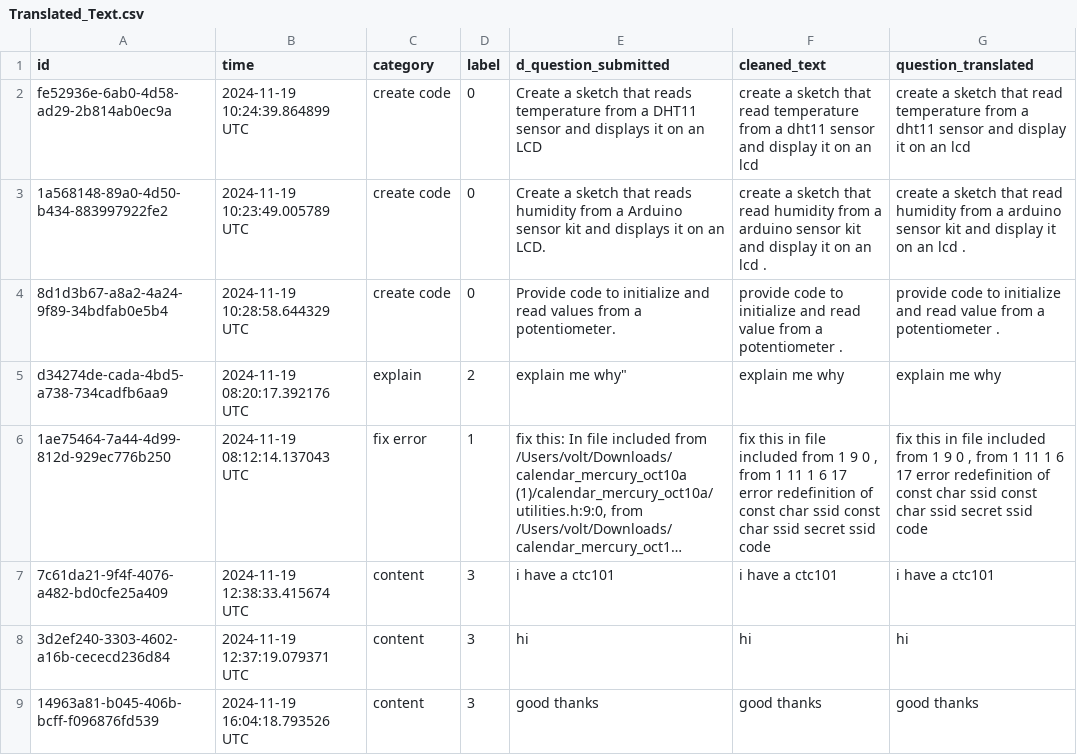
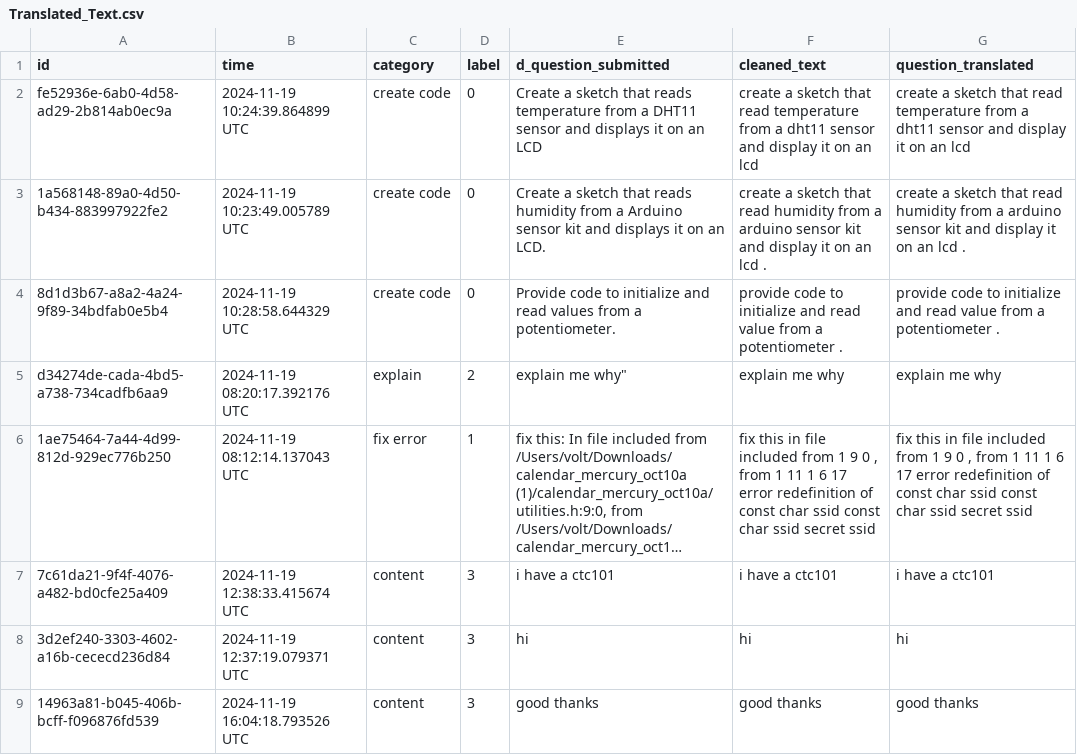
Before and after one commit to ChanSuri/NLP-for-AIChat-Analysis, a CSV file: dataset/Translated_Text.csv, drawn as a sheet; only a part is shown; long unchanged cells end in …; the diff covers the shown part only; the diff names each change by its address in the sheet, - before the commit and + after, or states it on an @@ line.

```diff
--- a/dataset/Translated_Text.csv
+++ b/dataset/Translated_Text.csv
-F6 (cleaned_text): …secret ssid code
+F6 (cleaned_text): …secret ssid
-G6 (question_translated): …secret ssid code
+G6 (question_translated): …secret ssid
```
Also changed, not shown: 66 edited cells elsewhere in this file, 8 other files.
